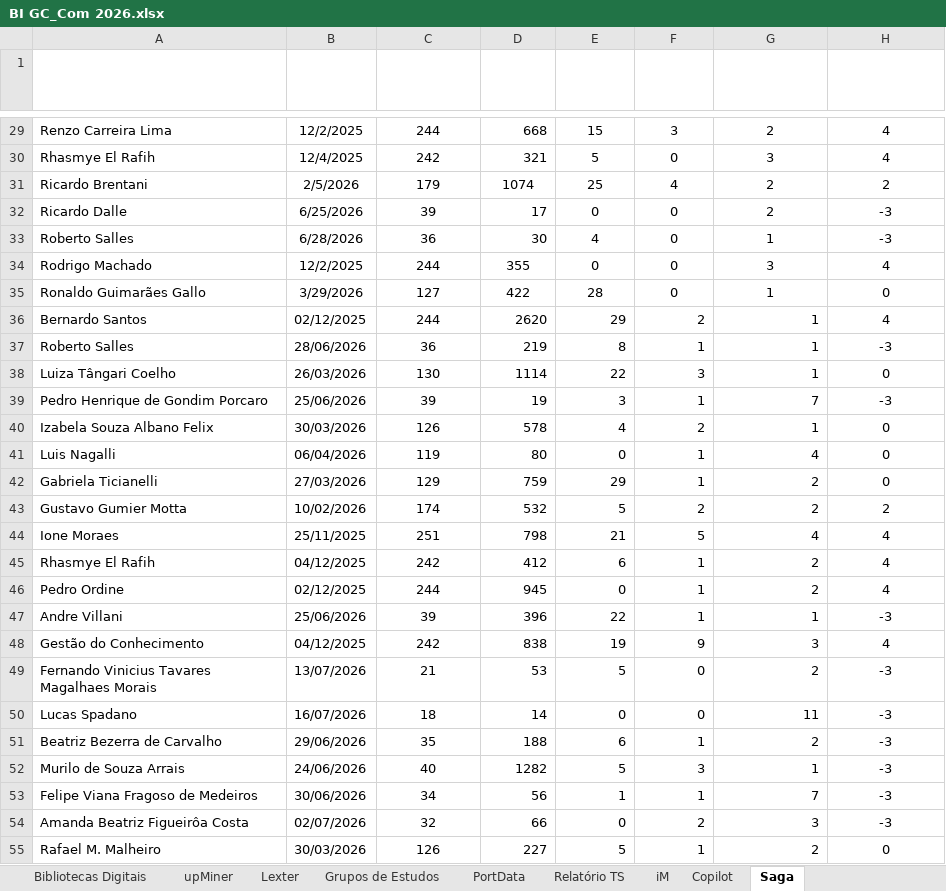
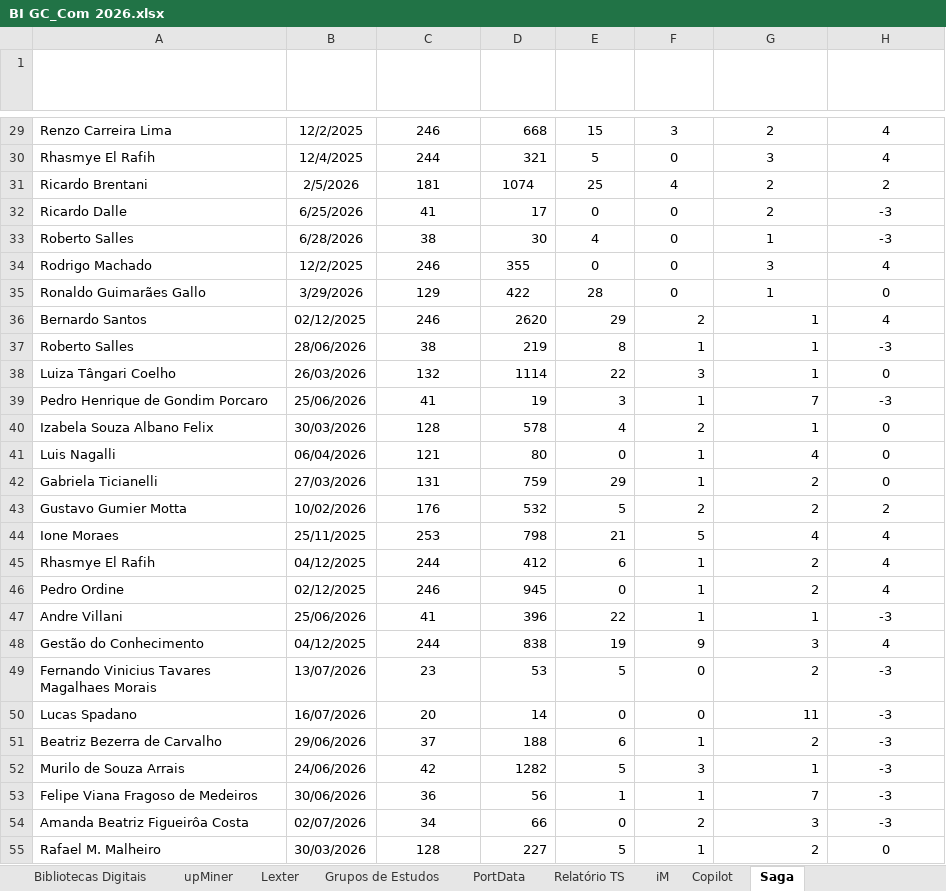
Before and after one commit to gcmadrona/dashboard-gc-com, an Excel workbook: BI GC_Com 2026.xlsx, sheet Saga, drawn as a sheet; only a part is shown, gaps mark what is left out; values as stored, in another font and other column widths than the file's, no borders; table styles not drawn; the diff covers the shown part only; the diff names each change by its address in the sheet, - before the commit and + after, or states it on an @@ line.

```diff
--- a/BI GC_Com 2026.xlsx (sheet Saga)
+++ b/BI GC_Com 2026.xlsx (sheet Saga)
-C29 (Dias de uso): 244
+C29 (Dias de uso): 246
-C30 (Dias de uso): 242
+C30 (Dias de uso): 244
-C31 (Dias de uso): 179
+C31 (Dias de uso): 181
-C32 (Dias de uso): 39
+C32 (Dias de uso): 41
-C33 (Dias de uso): 36
+C33 (Dias de uso): 38
-C34 (Dias de uso): 244
+C34 (Dias de uso): 246
-C35 (Dias de uso): 127
+C35 (Dias de uso): 129
-C36 (Dias de uso): 244
+C36 (Dias de uso): 246
-C37 (Dias de uso): 36
+C37 (Dias de uso): 38
-C38 (Dias de uso): 130
+C38 (Dias de uso): 132
-C39 (Dias de uso): 39
+C39 (Dias de uso): 41
-C40 (Dias de uso): 126
+C40 (Dias de uso): 128
-C41 (Dias de uso): 119
+C41 (Dias de uso): 121
-C42 (Dias de uso): 129
+C42 (Dias de uso): 131
-C43 (Dias de uso): 174
+C43 (Dias de uso): 176
-C44 (Dias de uso): 251
+C44 (Dias de uso): 253
-C45 (Dias de uso): 242
+C45 (Dias de uso): 244
-C46 (Dias de uso): 244
+C46 (Dias de uso): 246
-C47 (Dias de uso): 39
+C47 (Dias de uso): 41
-C48 (Dias de uso): 242
+C48 (Dias de uso): 244
-C49 (Dias de uso): 21
+C49 (Dias de uso): 23
-C50 (Dias de uso): 18
+C50 (Dias de uso): 20
-C51 (Dias de uso): 35
+C51 (Dias de uso): 37
-C52 (Dias de uso): 40
+C52 (Dias de uso): 42
-C53 (Dias de uso): 34
+C53 (Dias de uso): 36
-C54 (Dias de uso): 32
+C54 (Dias de uso): 34
-C55 (Dias de uso): 126
+C55 (Dias de uso): 128
```
Also changed, not shown: 45 edited cells elsewhere in this sheet, sheet Scouts, 1 other file.
